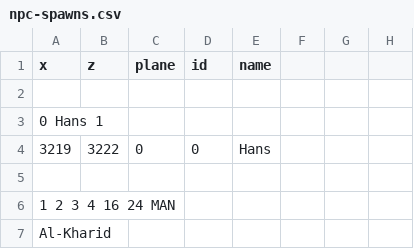
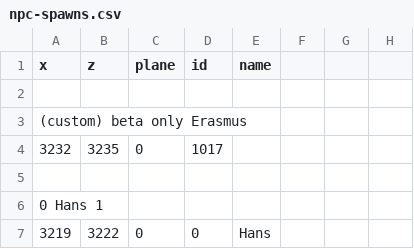
Before and after one commit to 2004Scape/Server, a CSV file: data/config/npc-spawns.csv, drawn as a sheet; only a part is shown; the shorter side is filled out with more unchanged rows; the diff names each change by its address in the sheet, - before the commit and + after, or states it on an @@ line.

Commit message:
feat: Erasmus NPC to reset player data

```diff
--- a/data/config/npc-spawns.csv
+++ b/data/config/npc-spawns.csv
+row 3: (custom) beta only Erasmus
+row 4: 3232 | 3235 | 0 | 1017
+row 5: (empty)
```
Also changed, not shown: 4 other files.
